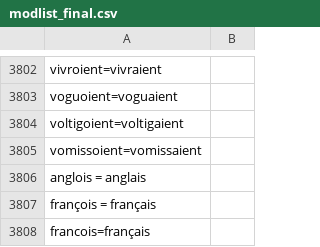
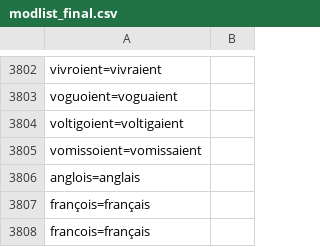
Before and after one commit to MiMoText/roman18, a CSV file: Python-Scripts/modlist_final.csv, drawn as a sheet; only a part is shown, gaps mark what is left out.

Commit message:
update mod file

```diff
--- a/Python-Scripts/modlist_final.csv
+++ b/Python-Scripts/modlist_final.csv
@@ -3805,4 +3805,4 @@ voltigoient=voltigaient
 vomissoient=vomissaient
-anglois = anglais
-françois = français
+anglois=anglais
+françois=français
 francois=français
```
